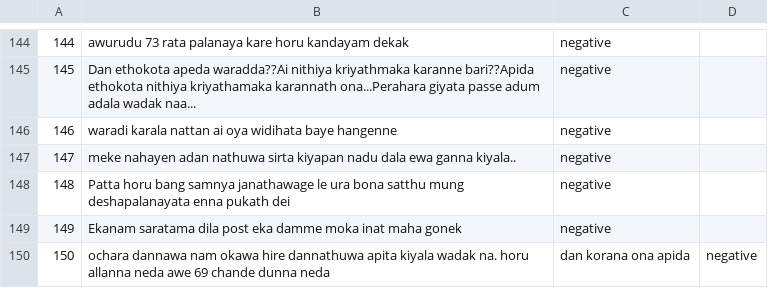
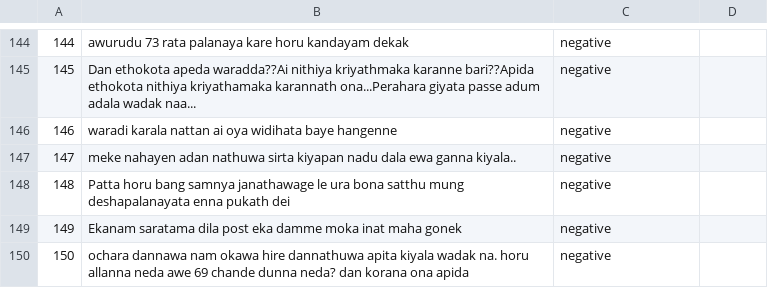
Before and after one commit to pavinduLakshan/nlp-bigram-sentiment-analysis, a CSV file: dataset/negative_comments_dataset.csv, drawn as a sheet; only a part is shown, gaps mark what is left out.

Commit message:
Update negative_comments_dataset.csv

```diff
--- a/dataset/negative_comments_dataset.csv
+++ b/dataset/negative_comments_dataset.csv
@@ -149,2 +149,2 @@
 149,Ekanam saratama dila post eka damme moka inat maha gonek,negative
-150,ochara dannawa nam okawa hire dannathuwa apita kiyala wadak na. horu allanna neda awe 69 chande dunna neda, dan korana ona apida,negative
+150,ochara dannawa nam okawa hire dannathuwa apita kiyala wadak na. horu allanna neda awe 69 chande dunna neda? dan korana ona apida,negative
```
